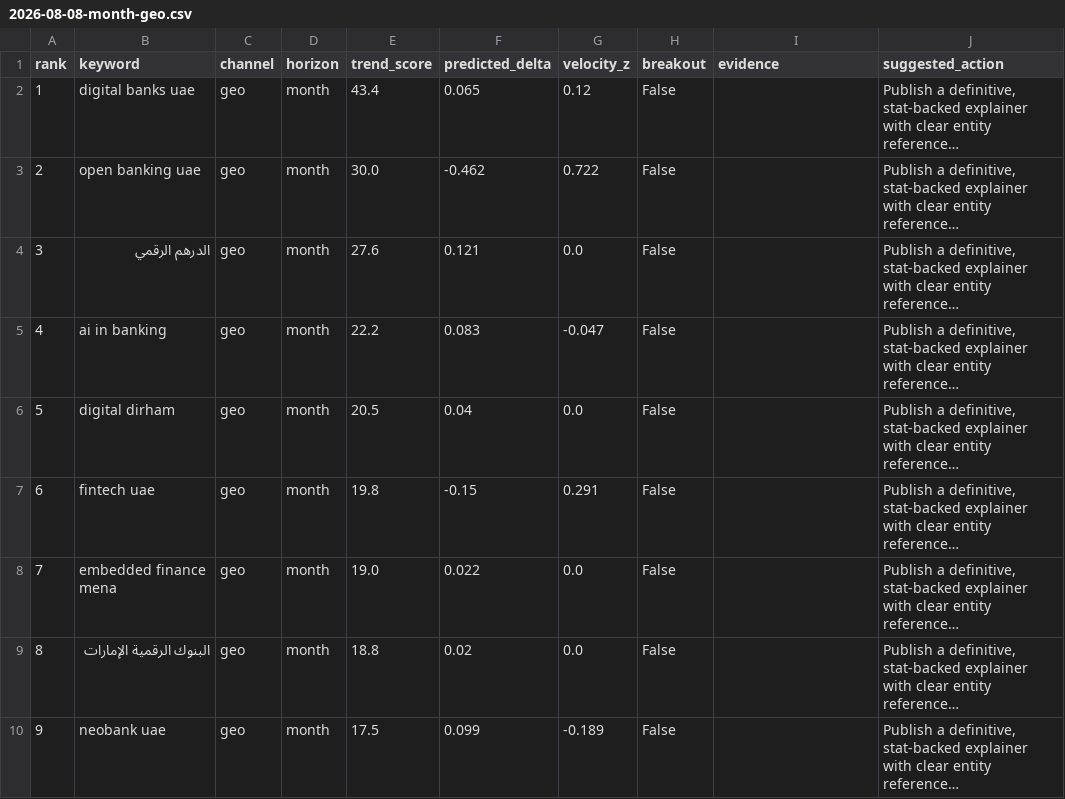
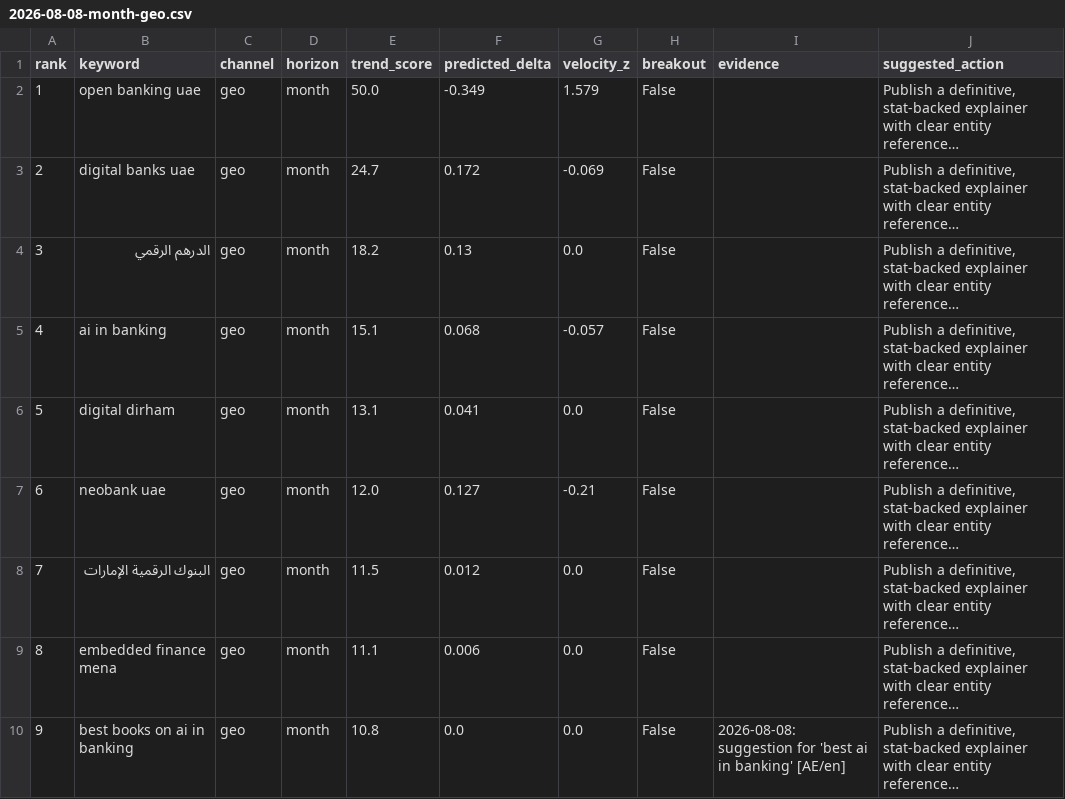
Before and after one commit to raghavhvr/seo-intel, a CSV file: reports/2026-08-08-month-geo.csv, drawn as a sheet; only a part is shown; long unchanged cells end in …; the diff covers the shown part only; the diff names each change by its address in the sheet, - before the commit and + after, or states it on an @@ line.

```diff
--- a/reports/2026-08-08-month-geo.csv
+++ b/reports/2026-08-08-month-geo.csv
-B2 (keyword): digital banks uae
+B2 (keyword): open banking uae
-E2 (trend_score): 43.4
+E2 (trend_score): 50.0
-F2 (predicted_delta): 0.065
+F2 (predicted_delta): -0.349
-G2 (velocity_z): 0.12
+G2 (velocity_z): 1.579
-B3 (keyword): open banking uae
+B3 (keyword): digital banks uae
-E3 (trend_score): 30.0
+E3 (trend_score): 24.7
-F3 (predicted_delta): -0.462
+F3 (predicted_delta): 0.172
-G3 (velocity_z): 0.722
+G3 (velocity_z): -0.069
-E4 (trend_score): 27.6
+E4 (trend_score): 18.2
-F4 (predicted_delta): 0.121
+F4 (predicted_delta): 0.13
-E5 (trend_score): 22.2
+E5 (trend_score): 15.1
-F5 (predicted_delta): 0.083
+F5 (predicted_delta): 0.068
-G5 (velocity_z): -0.047
+G5 (velocity_z): -0.057
-E6 (trend_score): 20.5
+E6 (trend_score): 13.1
-F6 (predicted_delta): 0.04
+F6 (predicted_delta): 0.041
-B7 (keyword): fintech uae
+B7 (keyword): neobank uae
-E7 (trend_score): 19.8
+E7 (trend_score): 12.0
-F7 (predicted_delta): -0.15
+F7 (predicted_delta): 0.127
-G7 (velocity_z): 0.291
+G7 (velocity_z): -0.21
-B8 (keyword): embedded finance mena
+B8 (keyword): البنوك الرقمية الإمارات
-E8 (trend_score): 19.0
+E8 (trend_score): 11.5
-F8 (predicted_delta): 0.022
+F8 (predicted_delta): 0.012
-B9 (keyword): البنوك الرقمية الإمارات
+B9 (keyword): embedded finance mena
-E9 (trend_score): 18.8
+E9 (trend_score): 11.1
-F9 (predicted_delta): 0.02
+F9 (predicted_delta): 0.006
-B10 (keyword): neobank uae
+B10 (keyword): best books on ai in banking
-E10 (trend_score): 17.5
+E10 (trend_score): 10.8
-F10 (predicted_delta): 0.099
+F10 (predicted_delta): 0.0
-G10 (velocity_z): -0.189
+G10 (velocity_z): 0.0
-I10 (evidence): (empty)
+I10 (evidence): 2026-08-08: suggestion for 'best ai in banking' [AE/en]
```
Also changed, not shown: 28 edited cells elsewhere in this file, reports/2026-08-08-quarter-aeo.csv, reports/2026-08-08-quarter-geo.csv, 13 other files.
